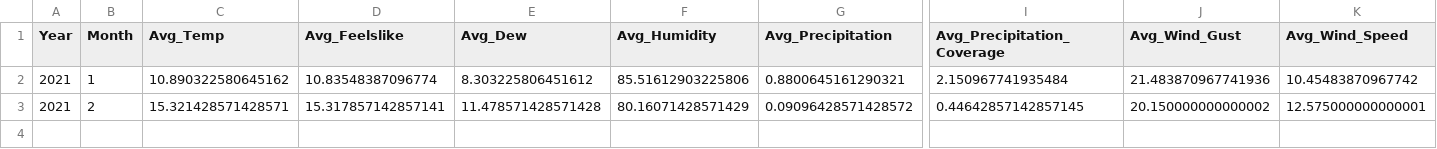
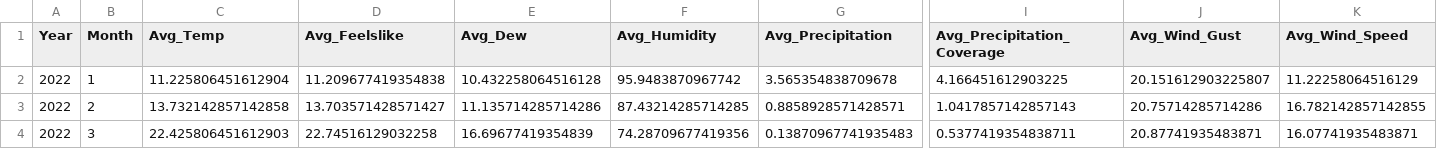
Before and after one commit to HRC-123/Vector-Borne-Diseases, a CSV file: pred_data/pred_average_weather.csv, drawn as a sheet; only a part is shown, gaps mark what is left out; rows hold the shown columns only; the diff covers the shown part only; the diff names each change by its address in the sheet, - before the commit and + after, or states it on an @@ line.

```diff
--- a/pred_data/pred_average_weather.csv
+++ b/pred_data/pred_average_weather.csv
-A2:A3 (Year): 2021
+A2:A3 (Year): 2022
-C2 (Avg_Temp): 10.890322580645162
+C2 (Avg_Temp): 11.225806451612904
-D2 (Avg_Feelslike): 10.83548387096774
+D2 (Avg_Feelslike): 11.209677419354838
-E2 (Avg_Dew): 8.303225806451612
+E2 (Avg_Dew): 10.432258064516128
-F2 (Avg_Humidity): 85.51612903225806
+F2 (Avg_Humidity): 95.9483870967742
-G2 (Avg_Precipitation): 0.8800645161290321
+G2 (Avg_Precipitation): 3.565354838709678
-I2 (Avg_Precipitation_Coverage): 2.150967741935484
+I2 (Avg_Precipitation_Coverage): 4.166451612903225
-J2 (Avg_Wind_Gust): 21.483870967741936
+J2 (Avg_Wind_Gust): 20.151612903225807
-K2 (Avg_Wind_Speed): 10.45483870967742
+K2 (Avg_Wind_Speed): 11.22258064516129
-C3 (Avg_Temp): 15.321428571428571
+C3 (Avg_Temp): 13.732142857142858
-D3 (Avg_Feelslike): 15.317857142857141
+D3 (Avg_Feelslike): 13.703571428571427
-E3 (Avg_Dew): 11.478571428571428
+E3 (Avg_Dew): 11.135714285714286
-F3 (Avg_Humidity): 80.16071428571429
+F3 (Avg_Humidity): 87.43214285714285
-G3 (Avg_Precipitation): 0.09096428571428572
+G3 (Avg_Precipitation): 0.8858928571428571
-I3 (Avg_Precipitation_Coverage): 0.44642857142857145
+I3 (Avg_Precipitation_Coverage): 1.0417857142857143
-J3 (Avg_Wind_Gust): 20.150000000000002
+J3 (Avg_Wind_Gust): 20.75714285714286
-K3 (Avg_Wind_Speed): 12.575000000000001
+K3 (Avg_Wind_Speed): 16.782142857142855
+row 4: 2022 | 3 | 22.425806451612903 | 22.74516129032258 | 16.69677419354839 | 74.28709677419356 | 0.13870967741935483 | 0.5377419354838711 | 20.87741935483871 | 16.07741935483871
```
Also changed, not shown: 7 edited cells elsewhere in this file, 5 other files.
